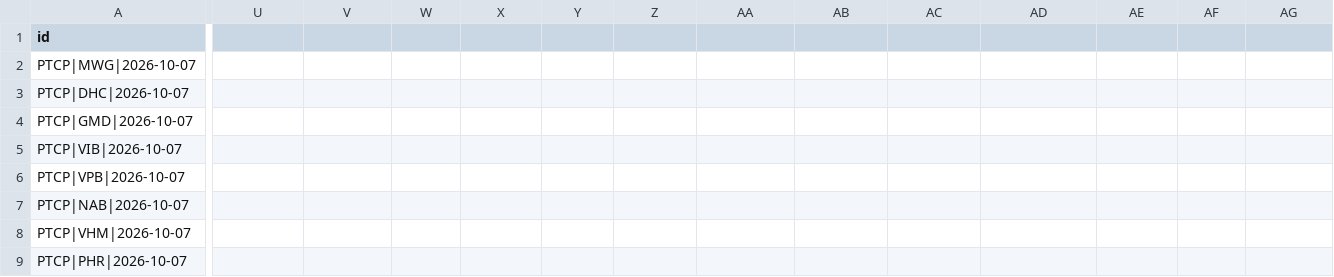
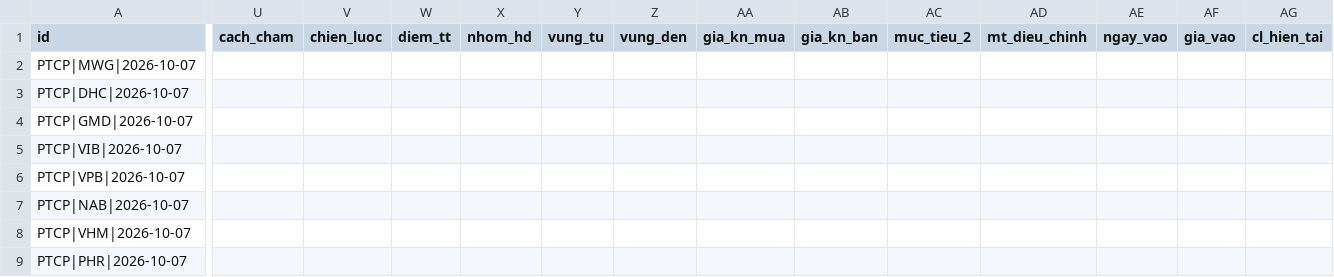
Before and after one commit to mihhle2006-beep/canh-bao-mua, a CSV file: lich_su_danh_gia.csv, drawn as a sheet; only a part is shown, gaps mark what is left out; the diff covers the shown part only; the diff names each change by its address in the sheet, - before the commit and + after, or states it on an @@ line.

```diff
--- a/lich_su_danh_gia.csv
+++ b/lich_su_danh_gia.csv
-U1: (empty)
+U1: cach_cham
-V1: (empty)
+V1: chien_luoc
-W1: (empty)
+W1: diem_tt
-X1: (empty)
+X1: nhom_hd
-Y1: (empty)
+Y1: vung_tu
-Z1: (empty)
+Z1: vung_den
-AA1: (empty)
+AA1: gia_kn_mua
-AB1: (empty)
+AB1: gia_kn_ban
-AC1: (empty)
+AC1: muc_tieu_2
-AD1: (empty)
+AD1: mt_dieu_chinh
-AE1: (empty)
+AE1: ngay_vao
-AF1: (empty)
+AF1: gia_vao
-AG1: (empty)
+AG1: cl_hien_tai
```
Also changed, not shown: 1 edited cell elsewhere in this file.
